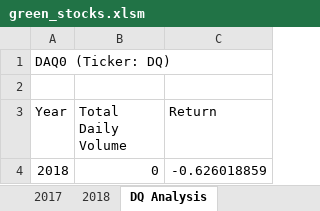
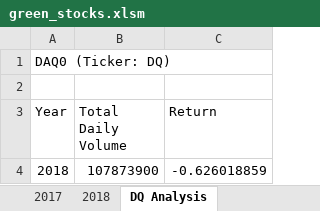
Before and after one commit to MSULioness/stock-analysis, an Excel workbook: green_stocks.xlsm, sheet DQ Analysis, drawn as a sheet; values as stored, in another font and other column widths than the file's, no borders; the diff names each change by its address in the sheet, - before the commit and + after, or states it on an @@ line.

```diff
--- a/green_stocks.xlsm (sheet DQ Analysis)
+++ b/green_stocks.xlsm (sheet DQ Analysis)
-B4 (Total Daily Volume): 0
+B4 (Total Daily Volume): 107873900
```
Also changed, not shown: other sheet tabs, 2 other files.
